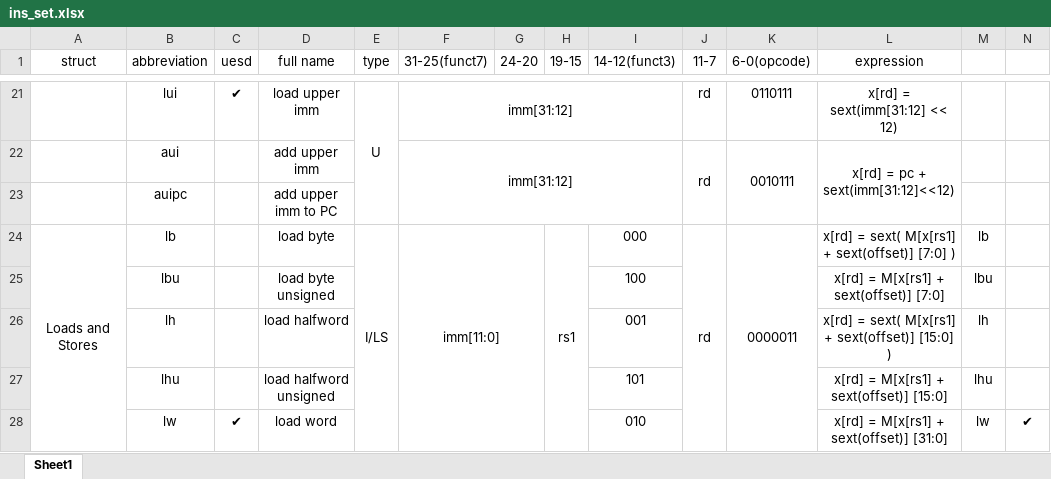
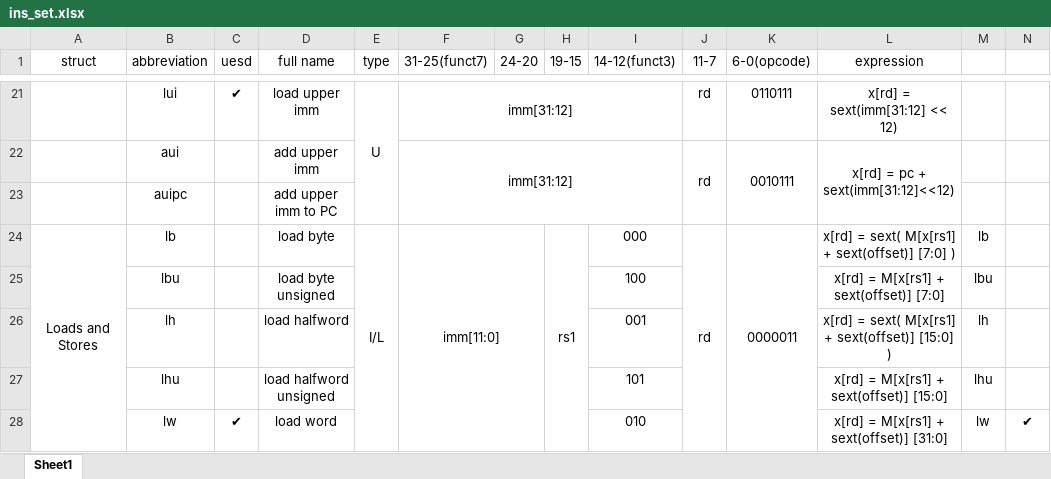
Before and after one commit to DuBirdFly/RV32, an Excel workbook: doc/ins_set.xlsx, sheet Sheet1, drawn as a sheet; only a part is shown, gaps mark what is left out; values as stored, in another font and other column widths than the file's, no borders; the diff names each change by its address in the sheet, - before the commit and + after, or states it on an @@ line.

```diff
--- a/doc/ins_set.xlsx (sheet Sheet1)
+++ b/doc/ins_set.xlsx (sheet Sheet1)
-E24 (type): I/LS
+E24 (type): I/L
```
Also changed, not shown: 9 other files.
